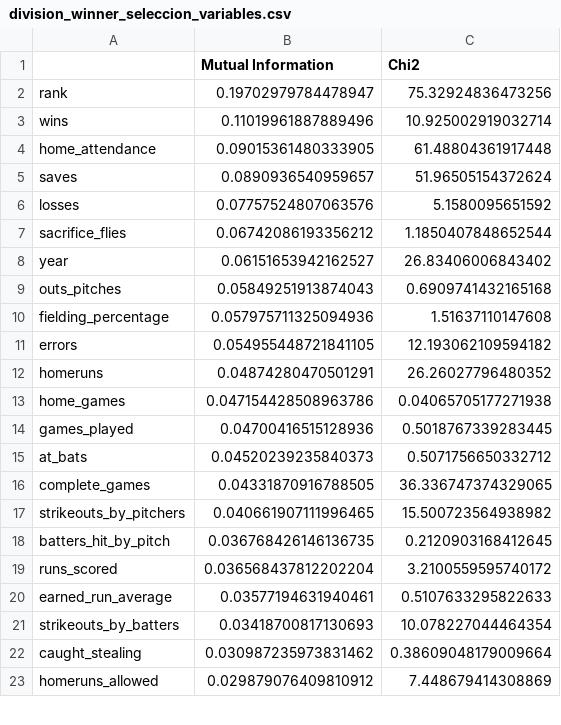
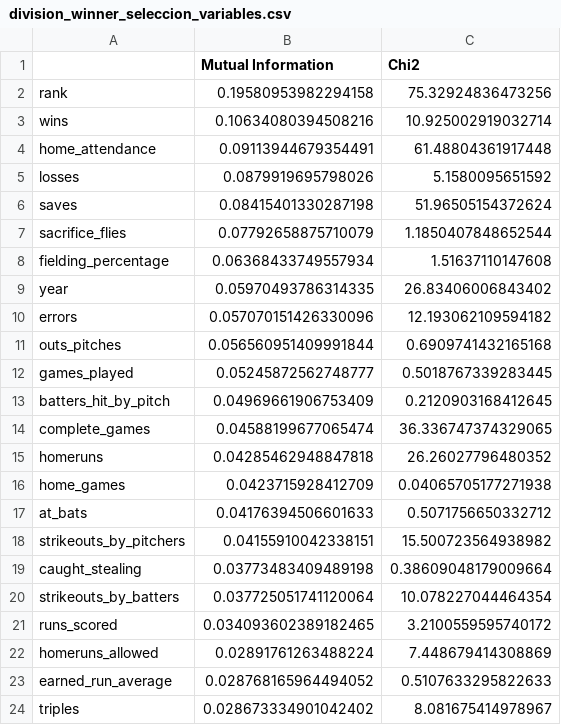
Before and after one commit to sergiohlazaro/Data_Mining_Supervised_2025, a CSV file: resultados/seleccion_variables/division_winner_seleccion_variables.csv, drawn as a sheet; only a part is shown; the diff covers the shown part only.

```diff
--- a/resultados/seleccion_variables/division_winner_seleccion_variables.csv
+++ b/resultados/seleccion_variables/division_winner_seleccion_variables.csv
@@ -1,23 +1,24 @@
 ,Mutual Information,Chi2
-rank,0.19702979784478947,75.32924836473256
-wins,0.11019961887889496,10.925002919032714
-home_attendance,0.09015361480333905,61.48804361917448
-saves,0.0890936540959657,51.96505154372624
-losses,0.07757524807063576,5.1580095651592
-sacrifice_flies,0.06742086193356212,1.1850407848652544
-year,0.06151653942162527,26.83406006843402
-outs_pitches,0.05849251913874043,0.6909741432165168
-fielding_percentage,0.057975711325094936,1.51637110147608
-errors,0.054955448721841105,12.193062109594182
-homeruns,0.04874280470501291,26.26027796480352
-home_games,0.047154428508963786,0.04065705177271938
-games_played,0.04700416515128936,0.5018767339283445
-at_bats,0.04520239235840373,0.5071756650332712
-complete_games,0.04331870916788505,36.336747374329065
-strikeouts_by_pitchers,0.040661907111996465,15.500723564938982
-batters_hit_by_pitch,0.036768426146136735,0.2120903168412645
-runs_scored,0.036568437812202204,3.2100559595740172
-earned_run_average,0.03577194631940461,0.5107633295822633
-strikeouts_by_batters,0.03418700817130693,10.078227044464354
-caught_stealing,0.030987235973831462,0.38609048179009664
-homeruns_allowed,0.029879076409810912,7.448679414308869
+rank,0.19580953982294158,75.32924836473256
+wins,0.10634080394508216,10.925002919032714
+home_attendance,0.09113944679354491,61.48804361917448
+losses,0.0879919695798026,5.1580095651592
+saves,0.08415401330287198,51.96505154372624
+sacrifice_flies,0.07792658875710079,1.1850407848652544
+fielding_percentage,0.06368433749557934,1.51637110147608
+year,0.05970493786314335,26.83406006843402
+errors,0.057070151426330096,12.193062109594182
+outs_pitches,0.056560951409991844,0.6909741432165168
+games_played,0.05245872562748777,0.5018767339283445
+batters_hit_by_pitch,0.04969661906753409,0.2120903168412645
+complete_games,0.04588199677065474,36.336747374329065
+homeruns,0.04285462948847818,26.26027796480352
+home_games,0.0423715928412709,0.04065705177271938
+at_bats,0.04176394506601633,0.5071756650332712
+strikeouts_by_pitchers,0.04155910042338151,15.500723564938982
+caught_stealing,0.03773483409489198,0.38609048179009664
+strikeouts_by_batters,0.037725051741120064,10.078227044464354
+runs_scored,0.034093602389182465,3.2100559595740172
+homeruns_allowed,0.02891761263488224,7.448679414308869
+earned_run_average,0.028768165964494052,0.5107633295822633
+triples,0.028673334901042402,8.081675414978967
```
Also changed, not shown: 5 added rows, 6 removed rows and 8 edited cells elsewhere in this file, resultados/seleccion_variables/league_winner_seleccion_variables.csv, resultados/seleccion_variables/world_series_winner_seleccion_variables.csv, 4 other files.
